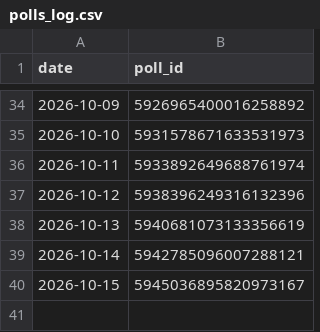
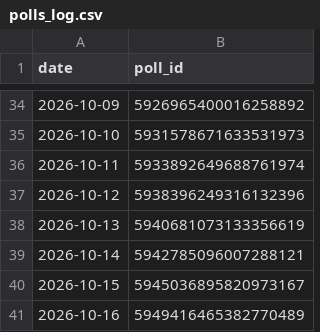
Before and after one commit to yunusalim1/telegram-poll-bot, a CSV file: polls_log.csv, drawn as a sheet; only a part is shown, gaps mark what is left out; the diff names each change by its address in the sheet, - before the commit and + after, or states it on an @@ line.

```diff
--- a/polls_log.csv
+++ b/polls_log.csv
+row 41: 2026-10-16 | 5949416465382770489
```
